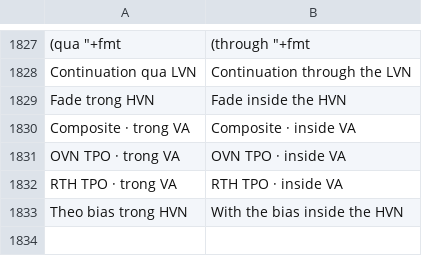
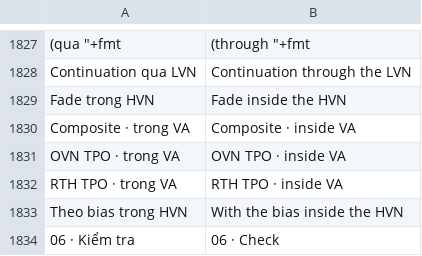
Before and after one commit to HiamDeren/orderflow-trading-system, a TSV file: i18n/en_extra.tsv, drawn as a sheet; only a part is shown, gaps mark what is left out.

```diff
--- a/i18n/en_extra.tsv
+++ b/i18n/en_extra.tsv
@@ -1833 +1833,2 @@ RTH TPO · trong VA	RTH TPO · inside VA
 Theo bias trong HVN	With the bias inside the HVN
+06 · Kiểm tra	06 · Check
```
Also changed, not shown: 18 other files.
